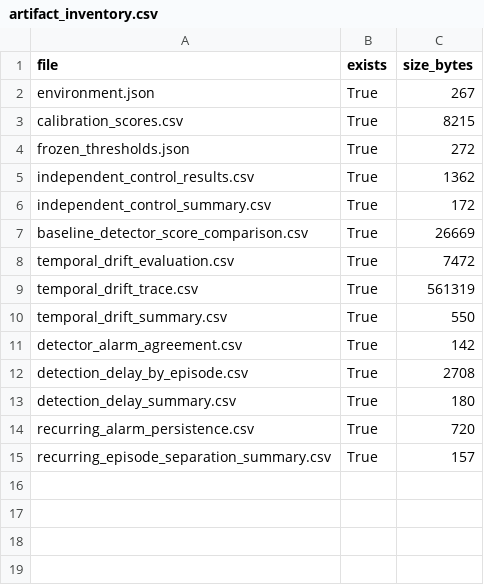
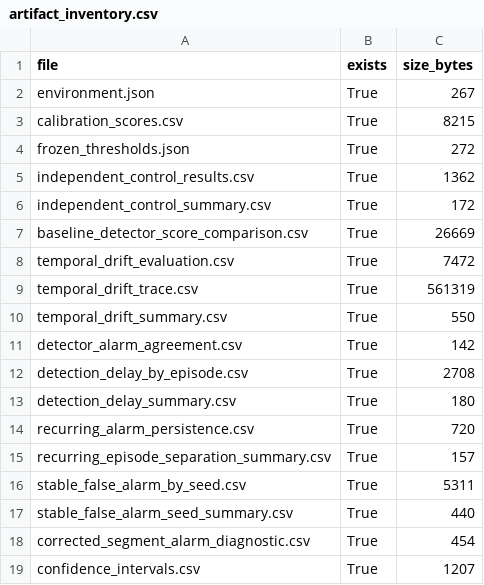
Before and after one commit to 12998951/Real-Time-Embedding-Level-Drift-Detection, a CSV file: results/artifact_inventory.csv, drawn as a sheet.

Commit message:
artifact inventory and SHA-256 integrity manifest
Update Experiment 14 artifact inventory and SHA-256 integrity manifest

- Regenerate artifact inventory with all 18 expected artifacts
- Include confidence interval results
- Include corrected segment alarm diagnostic
- Regenerate SHA-256 hashes for all 18 artifacts
- Validate frozen detector thresholds
- Exclude obsolete diagnostic from final integrity manifest

```diff
--- a/results/artifact_inventory.csv
+++ b/results/artifact_inventory.csv
@@ -15 +15,5 @@ recurring_alarm_persistence.csv,True,720
 recurring_episode_separation_summary.csv,True,157
+stable_false_alarm_by_seed.csv,True,5311
+stable_false_alarm_seed_summary.csv,True,440
+corrected_segment_alarm_diagnostic.csv,True,454
+confidence_intervals.csv,True,1207
```
Also changed, not shown: results/experiment_14_integrity_manifest.csv.
